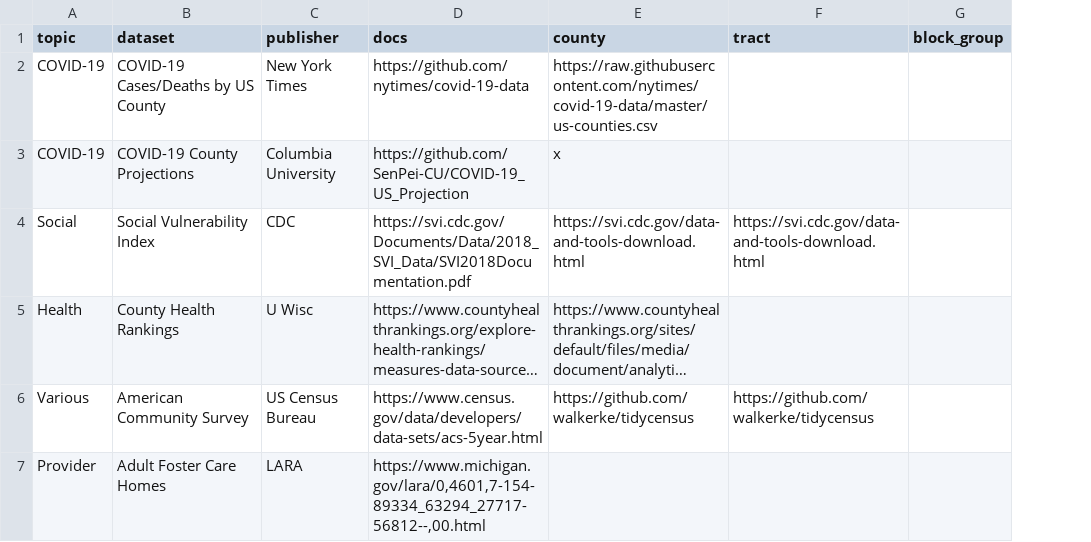
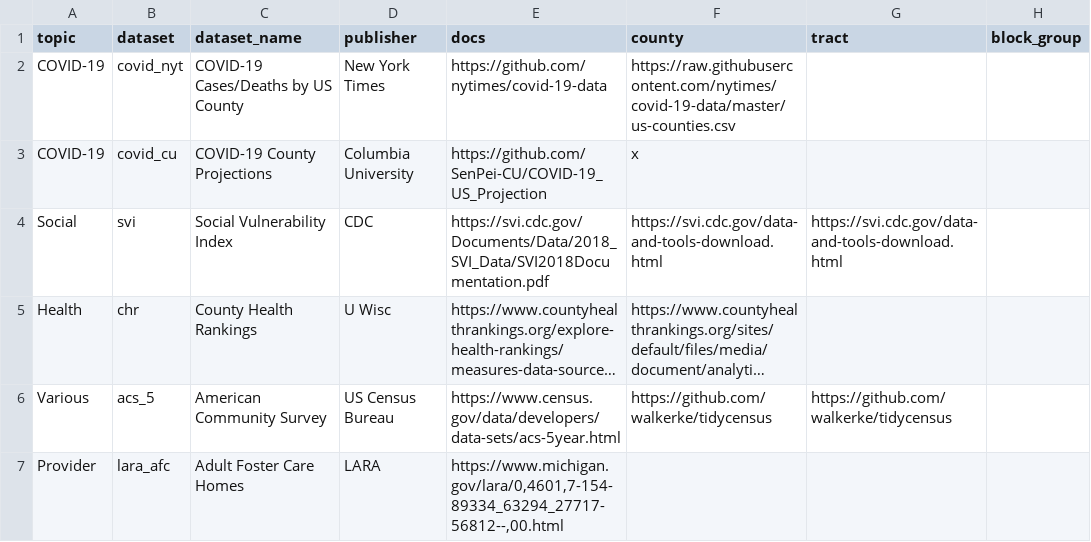
Before and after one commit to j-hagedorn/locals, a CSV file: data/datasets.csv, drawn as a sheet; only a part is shown; long unchanged cells end in …; addresses are those after the commit; the diff covers the shown part only; the diff names each change by its address in the sheet, - before the commit and + after, or states it on an @@ line.

```diff
--- a/data/datasets.csv
+++ b/data/datasets.csv
+column B (dataset), rows 2-7: covid_nyt | covid_cu | svi | chr | acs_5 | lara_afc
-C1: dataset
+C1: dataset_name
```
Also changed, not shown: 1 added row and 2 edited cells elsewhere in this file, 3 other files.
